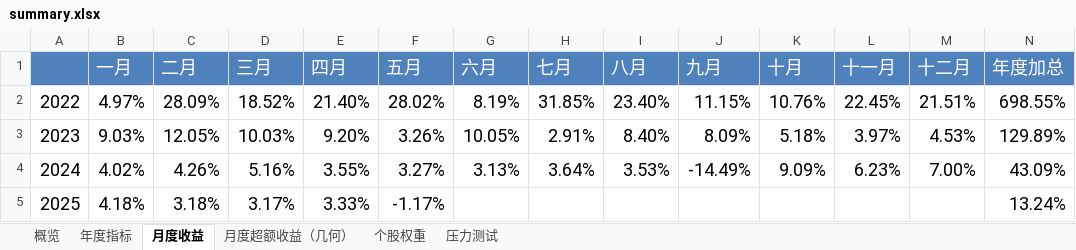
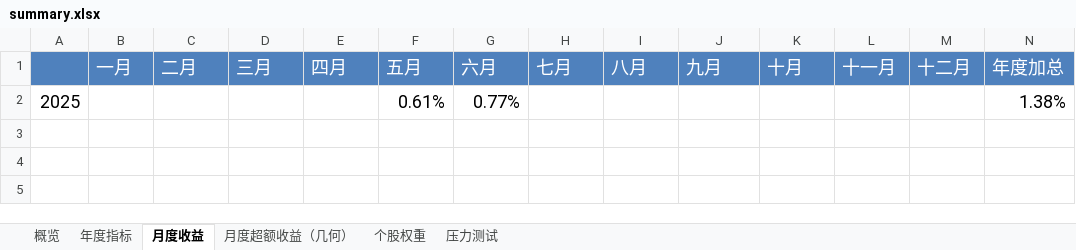
Before and after one commit to xiao-113/RQSDK_Option, an Excel workbook: sample_strategy/report/summary.xlsx, sheet 月度收益, drawn as a sheet; values as stored, in another font and other column widths than the file's, no borders; removed rows and columns are numbered as before the commit, all else as after; the diff names each change by its address in the sheet, - before the commit and + after, or states it on an @@ line.

```diff
--- a/sample_strategy/report/summary.xlsx (sheet 月度收益)
+++ b/sample_strategy/report/summary.xlsx (sheet 月度收益)
-row 2: 2022 | 4.97% | 28.09% | 18.52% | 21.40% | 28.02% | 8.19% | 31.85% | 23.40% | 11.15% | 10.76% | 22.45% | 21.51% | 698.55%
-row 3: 2023 | 9.03% | 12.05% | 10.03% | 9.20% | 3.26% | 10.05% | 2.91% | 8.40% | 8.09% | 5.18% | 3.97% | 4.53% | 129.89%
-row 4: 2024 | 4.02% | 4.26% | 5.16% | 3.55% | 3.27% | 3.13% | 3.64% | 3.53% | -14.49% | 9.09% | 6.23% | 7.00% | 43.09%
-row 5: 2025 | 4.18% | 3.18% | 3.17% | 3.33% | -1.17% |  |  |  |  |  |  |  | 13.24%
+row 2: 2025 |  |  |  |  | 0.61% | 0.77% |  |  |  |  |  |  | 1.38%
```
Also changed, not shown: sheet 个股权重, sheet 年度指标, sheet 概览, sheet 压力测试, 28 other files.
